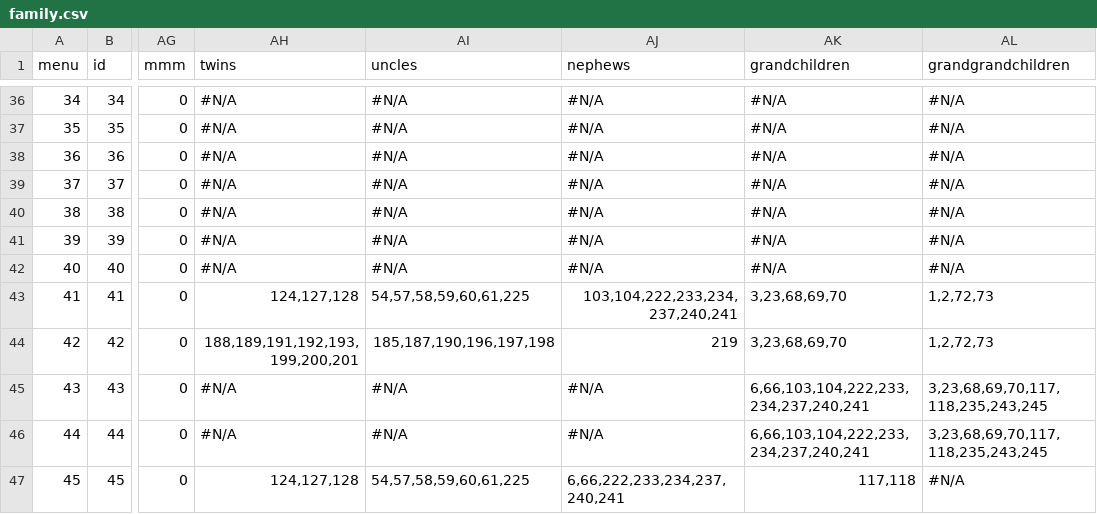
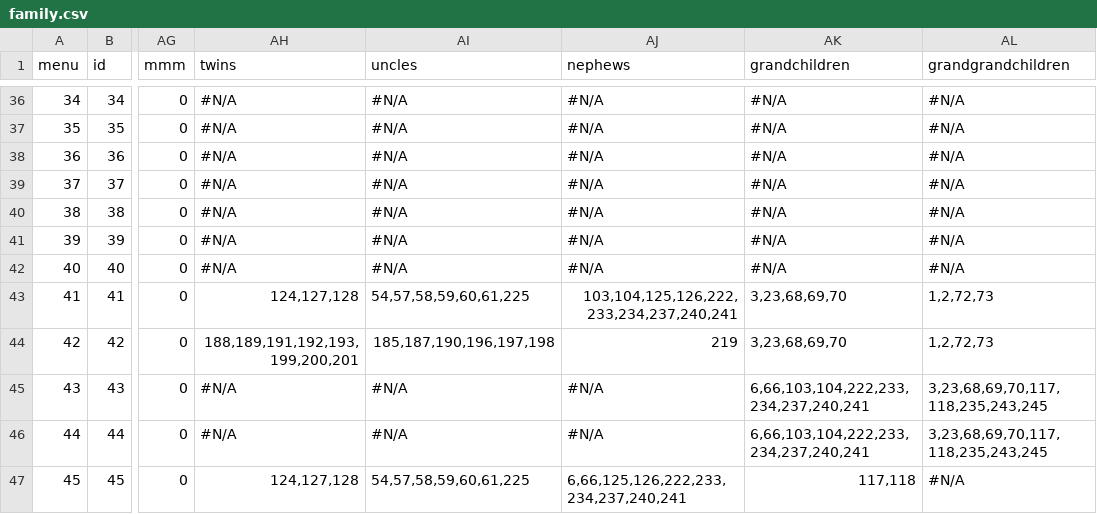
Before and after one commit to Itzamna/family, a CSV file: _data/family.csv, drawn as a sheet; only a part is shown, gaps mark what is left out; the diff covers the shown part only; the diff names each change by its address in the sheet, - before the commit and + after, or states it on an @@ line.

```diff
--- a/_data/family.csv
+++ b/_data/family.csv
-AJ43 (nephews): 103,104,222,233,234,237,240,241
+AJ43 (nephews): 103,104,125,126,222,233,234,237,240,241
-AJ47 (nephews): 6,66,222,233,234,237,240,241
+AJ47 (nephews): 6,66,125,126,222,233,234,237,240,241
```
Also changed, not shown: 50 edited cells elsewhere in this file, 1 other file.
